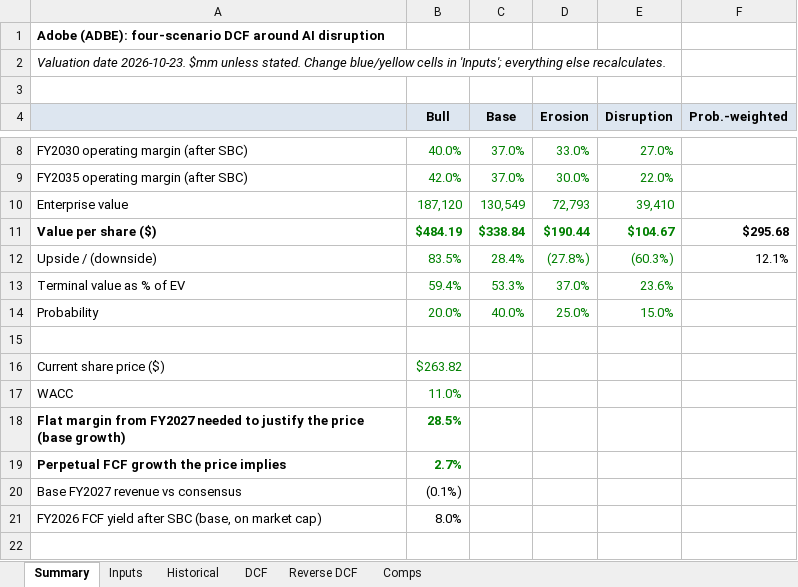
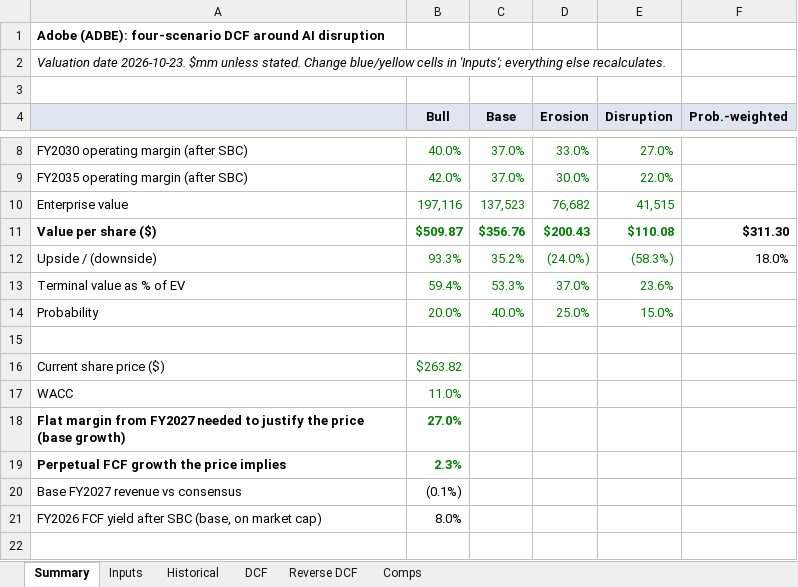
Before and after one commit to Mikee571/equity-portfolio, an Excel workbook: valuation/adobe/adobe_dcf.xlsx, sheet Summary, drawn as a sheet; only a part is shown, gaps mark what is left out; values as stored, in another font and other column widths than the file's, no borders; the diff names each change by its address in the sheet, - before the commit and + after, or states it on an @@ line.

```diff
--- a/valuation/adobe/adobe_dcf.xlsx (sheet Summary)
+++ b/valuation/adobe/adobe_dcf.xlsx (sheet Summary)
-B10 (Bull): 187,120
+B10 (Bull): 197,116
-C10 (Base): 130,549
+C10 (Base): 137,523
-D10 (Erosion): 72,793
+D10 (Erosion): 76,682
-E10 (Disruption): 39,410
+E10 (Disruption): 41,515
-B11 (Bull): $484.19
+B11 (Bull): $509.87
-C11 (Base): $338.84
+C11 (Base): $356.76
-D11 (Erosion): $190.44
+D11 (Erosion): $200.43
-E11 (Disruption): $104.67
+E11 (Disruption): $110.08
-F11 (Prob.-weighted): $295.68
+F11 (Prob.-weighted): $311.30
-B12 (Bull): 83.5%
+B12 (Bull): 93.3%
-C12 (Base): 28.4%
+C12 (Base): 35.2%
-D12 (Erosion): (27.8%)
+D12 (Erosion): (24.0%)
-E12 (Disruption): (60.3%)
+E12 (Disruption): (58.3%)
-F12 (Prob.-weighted): 12.1%
+F12 (Prob.-weighted): 18.0%
-B18 (Bull): 28.5%
+B18 (Bull): 27.0%
-B19 (Bull): 2.7%
+B19 (Bull): 2.3%
```
Also changed, not shown: sheet DCF, sheet Reverse DCF, valuation/deckers/deckers_dcf.xlsx, valuation/gtt/gtt_dcf.xlsx, 24 other files.
